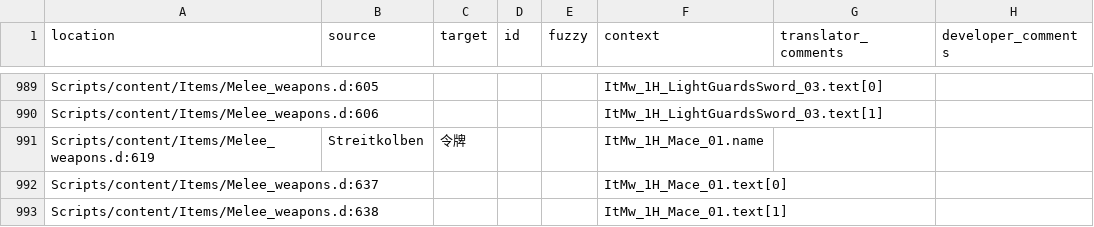
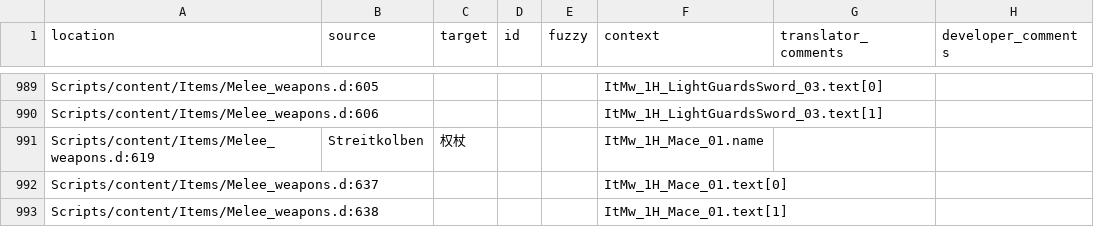
Before and after one commit to 1135620902/Gothic-1-localization, a CSV file: .translations/zh_Hans/Items.csv, drawn as a sheet; only a part is shown, gaps mark what is left out.

Commit message:
Update Items.csv

```diff
--- a/.translations/zh_Hans/Items.csv
+++ b/.translations/zh_Hans/Items.csv
@@ -990,3 +990,3 @@ Scripts/content/Items/Melee_weapons.d:605,,,,,ItMw_1H_LightGuardsSword_03.text[0
 Scripts/content/Items/Melee_weapons.d:606,,,,,ItMw_1H_LightGuardsSword_03.text[1],,
-Scripts/content/Items/Melee_weapons.d:619,Streitkolben,令牌,,,ItMw_1H_Mace_01.name,,
+Scripts/content/Items/Melee_weapons.d:619,Streitkolben,权杖,,,ItMw_1H_Mace_01.name,,
 Scripts/content/Items/Melee_weapons.d:637,,,,,ItMw_1H_Mace_01.text[0],,
```
